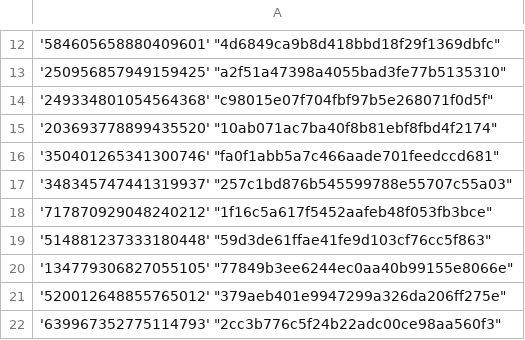
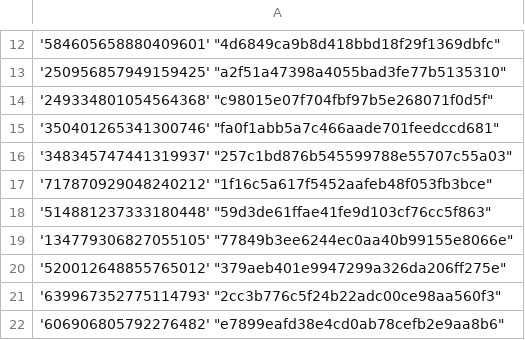
Before and after one commit to Heroes-United/patreonlist, a CSV file: users-uuids.csv, drawn as a sheet; only a part is shown, gaps mark what is left out; the shorter side is filled out with more unchanged rows.

Commit message:
[HeroesUnited BOT] added new uuids || or updated mods

```diff
--- a/users-uuids.csv
+++ b/users-uuids.csv
@@ -14,3 +14,2 @@
 '249334801054564368' "c98015e07f704fbf97b5e268071f0d5f"
-'203693778899435520' "10ab071ac7ba40f8b81ebf8fbd4f2174"
 '350401265341300746' "fa0f1abb5a7c466aade701feedccd681"
```
Also changed, not shown: users.csv.
